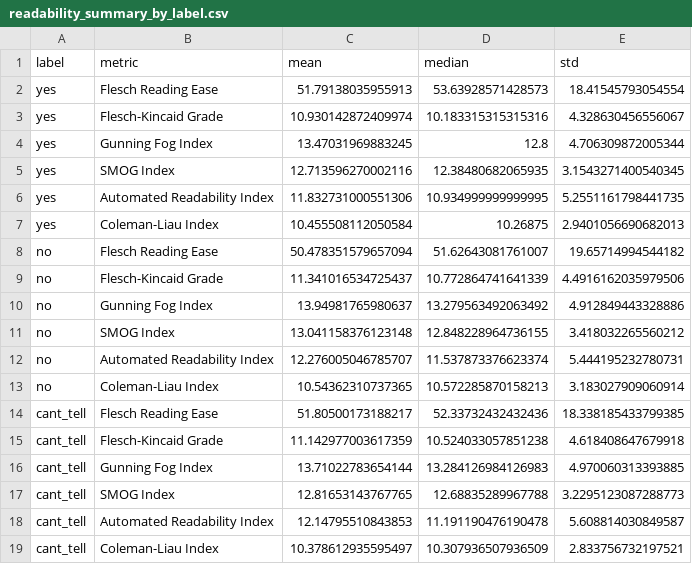
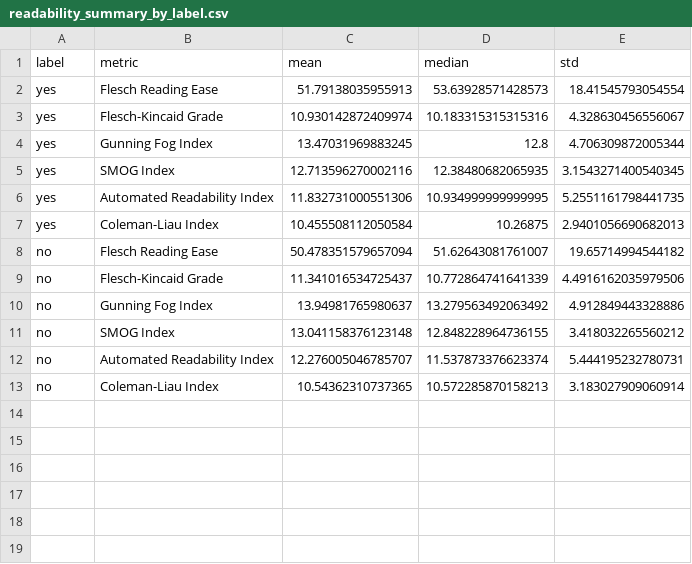
Before and after one commit to husnain-devops/semeval26_psycholinguistic_markers, a CSV file: EDA-Rehydrated/readability/readability_summary_by_label.csv, drawn as a sheet; the diff names each change by its address in the sheet, - before the commit and + after, or states it on an @@ line.

```diff
--- a/EDA-Rehydrated/readability/readability_summary_by_label.csv
+++ b/EDA-Rehydrated/readability/readability_summary_by_label.csv
-row 14: cant_tell | Flesch Reading Ease | 51.80500173188217 | 52.33732432432436 | 18.338185433799385
-row 15: cant_tell | Flesch-Kincaid Grade | 11.142977003617359 | 10.524033057851238 | 4.618408647679918
-row 16: cant_tell | Gunning Fog Index | 13.71022783654144 | 13.284126984126983 | 4.970060313393885
-row 17: cant_tell | SMOG Index | 12.81653143767765 | 12.68835289967788 | 3.2295123087288773
-row 18: cant_tell | Automated Readability Index | 12.14795510843853 | 11.191190476190478 | 5.608814030849587
-row 19: cant_tell | Coleman-Liau Index | 10.378612935595497 | 10.307936507936509 | 2.833756732197521
```
Also changed, not shown: 10 other files.
